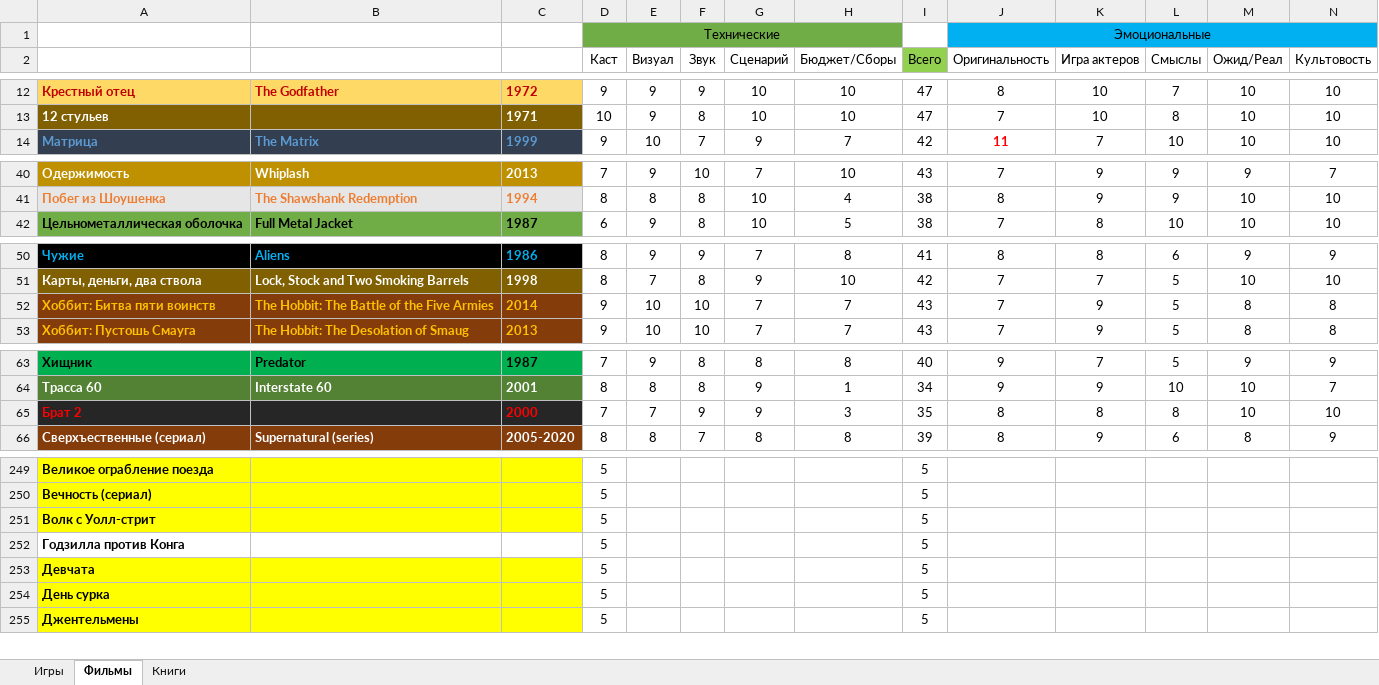
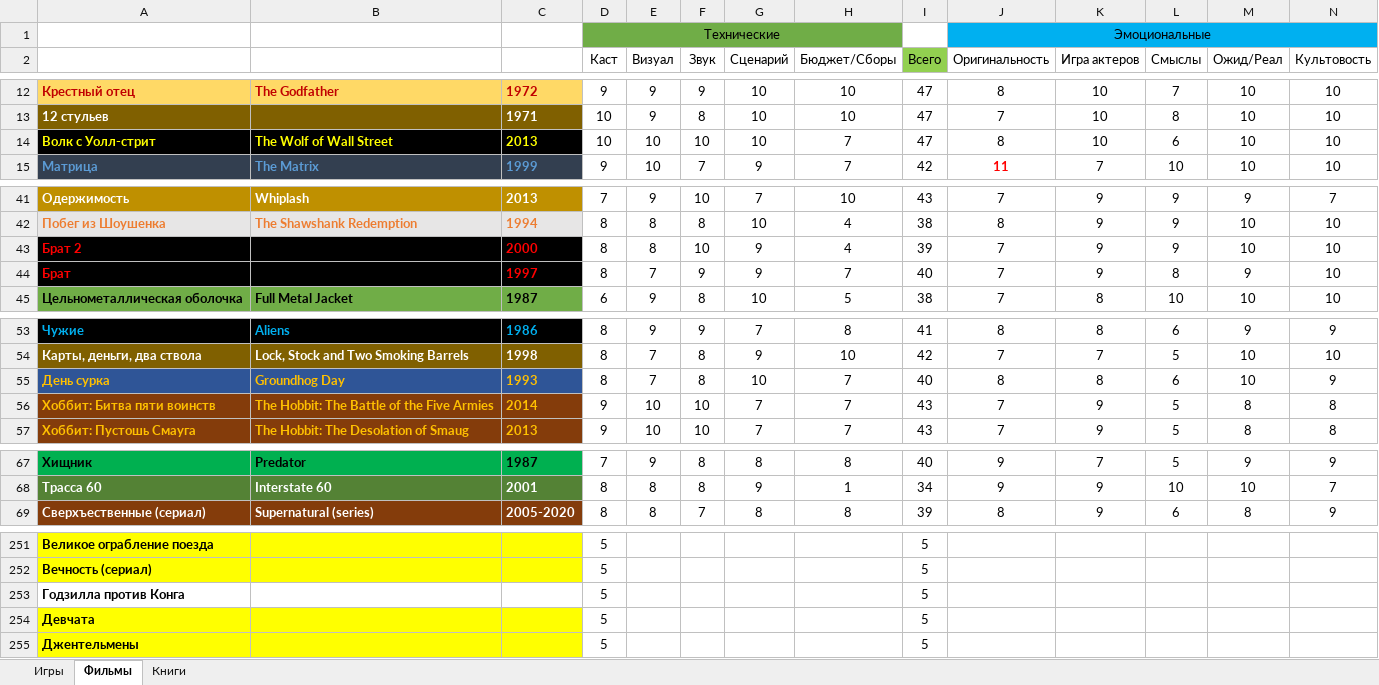
Before and after one commit to VexOlmer/Knowledge_Base, an Excel workbook: other/Рейтинги.xlsx, sheet Фильмы, drawn as a sheet; only a part is shown, gaps mark what is left out; values as stored, in another font and other column widths than the file's, no borders; removed rows and columns are numbered as before the commit, all else as after; rows hold the shown columns only; the diff covers the shown part only; the diff names each change by its address in the sheet, - before the commit and + after, or states it on an @@ line.

Commit message:
Some films

```diff
--- a/other/Рейтинги.xlsx (sheet Фильмы)
+++ b/other/Рейтинги.xlsx (sheet Фильмы)
+row 14: Волк с Уолл-стрит | The Wolf of Wall Street | 2013 | 10 | 10 | 10 | 10 | 7 | 47 | 8 | 10 | 6 | 10 | 10
+row 43: Брат 2 |  | 2000 | 8 | 8 | 10 | 9 | 4 | 39 | 7 | 9 | 9 | 10 | 10
+row 44: Брат |  | 1997 | 8 | 7 | 9 | 9 | 7 | 40 | 7 | 9 | 8 | 9 | 10
+row 55: День сурка | Groundhog Day | 1993 | 8 | 7 | 8 | 10 | 7 | 40 | 8 | 8 | 6 | 10 | 9
-row 65: Брат 2 |  | 2000 | 7 | 7 | 9 | 9 | 3 | 35 | 8 | 8 | 8 | 10 | 10
-row 251: Волк с Уолл-стрит |  |  | 5 |  |  |  |  | 5
-row 254: День сурка |  |  | 5 |  |  |  |  | 5
```
Also changed, not shown: 1 removed row and cell formats elsewhere in this sheet, formulas that keep their value.
